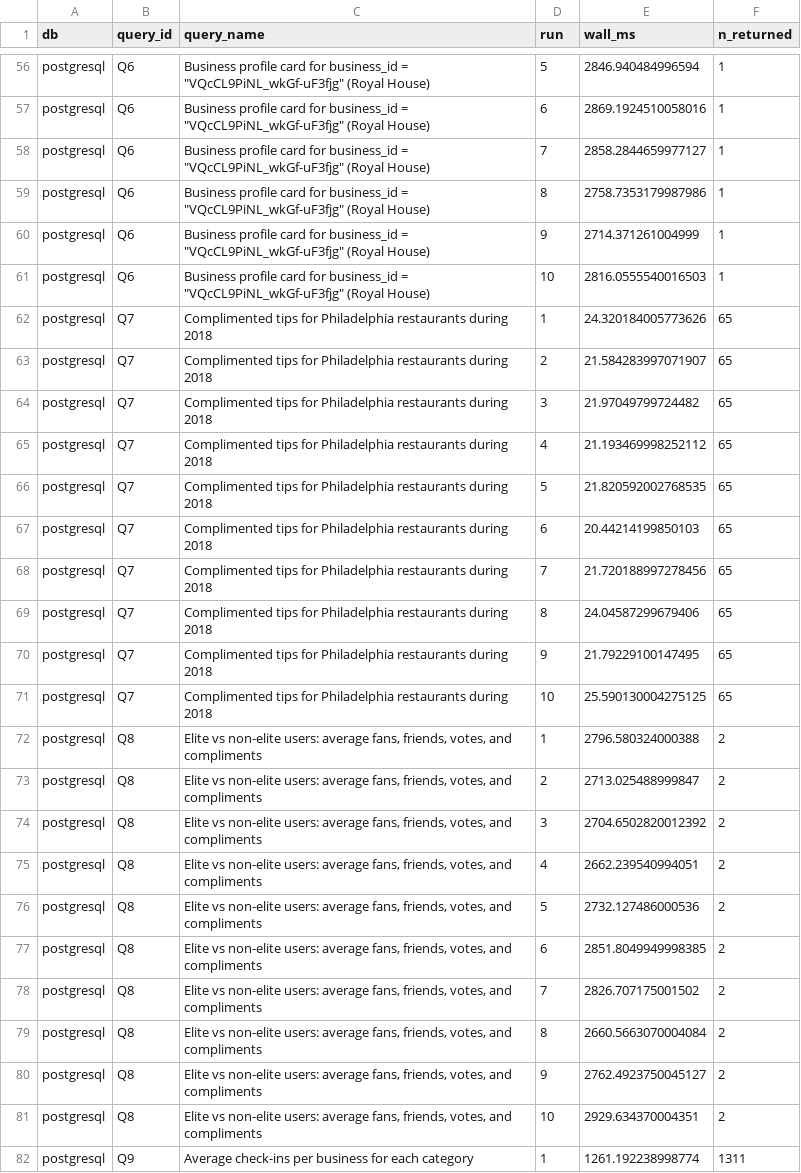
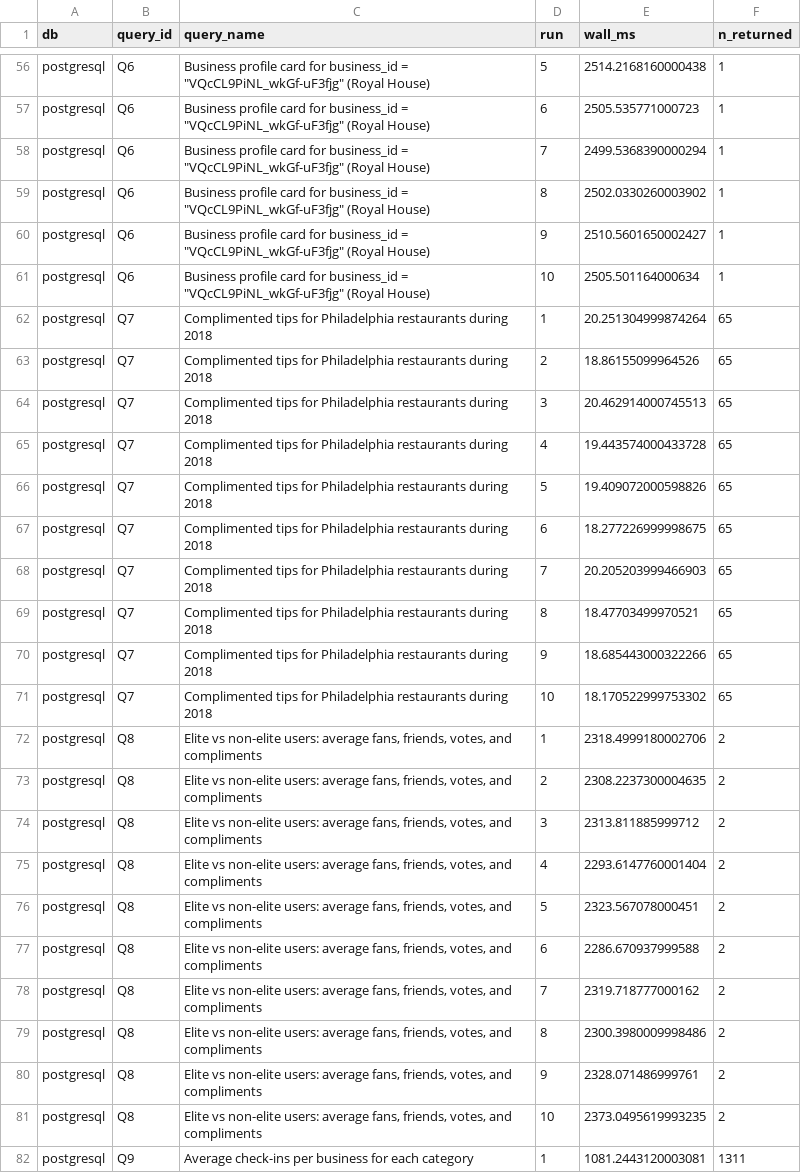
Before and after one commit to Hekaton003/NBP_Proekt, a CSV file: postgres/benchmarks/postgres_query_times.csv, drawn as a sheet; only a part is shown, gaps mark what is left out; the diff covers the shown part only; the diff names each change by its address in the sheet, - before the commit and + after, or states it on an @@ line.

```diff
--- a/postgres/benchmarks/postgres_query_times.csv
+++ b/postgres/benchmarks/postgres_query_times.csv
-E56 (wall_ms): 2846.940484996594
+E56 (wall_ms): 2514.2168160000438
-E57 (wall_ms): 2869.1924510058016
+E57 (wall_ms): 2505.535771000723
-E58 (wall_ms): 2858.2844659977127
+E58 (wall_ms): 2499.5368390000294
-E59 (wall_ms): 2758.7353179987986
+E59 (wall_ms): 2502.0330260003902
-E60 (wall_ms): 2714.371261004999
+E60 (wall_ms): 2510.5601650002427
-E61 (wall_ms): 2816.0555540016503
+E61 (wall_ms): 2505.501164000634
-E62 (wall_ms): 24.320184005773626
+E62 (wall_ms): 20.251304999874264
-E63 (wall_ms): 21.584283997071907
+E63 (wall_ms): 18.86155099964526
-E64 (wall_ms): 21.97049799724482
+E64 (wall_ms): 20.462914000745513
-E65 (wall_ms): 21.193469998252112
+E65 (wall_ms): 19.443574000433728
-E66 (wall_ms): 21.820592002768535
+E66 (wall_ms): 19.409072000598826
-E67 (wall_ms): 20.44214199850103
+E67 (wall_ms): 18.277226999998675
-E68 (wall_ms): 21.720188997278456
+E68 (wall_ms): 20.205203999466903
-E69 (wall_ms): 24.04587299679406
+E69 (wall_ms): 18.47703499970521
-E70 (wall_ms): 21.79229100147495
+E70 (wall_ms): 18.685443000322266
-E71 (wall_ms): 25.590130004275125
+E71 (wall_ms): 18.170522999753302
-E72 (wall_ms): 2796.580324000388
+E72 (wall_ms): 2318.4999180002706
-E73 (wall_ms): 2713.025488999847
+E73 (wall_ms): 2308.2237300004635
-E74 (wall_ms): 2704.6502820012392
+E74 (wall_ms): 2313.811885999712
-E75 (wall_ms): 2662.239540994051
+E75 (wall_ms): 2293.6147760001404
-E76 (wall_ms): 2732.127486000536
+E76 (wall_ms): 2323.567078000451
-E77 (wall_ms): 2851.8049949998385
+E77 (wall_ms): 2286.670937999588
-E78 (wall_ms): 2826.707175001502
+E78 (wall_ms): 2319.718777000162
-E79 (wall_ms): 2660.5663070004084
+E79 (wall_ms): 2300.3980009998486
-E80 (wall_ms): 2762.4923750045127
+E80 (wall_ms): 2328.071486999761
-E81 (wall_ms): 2929.634370004351
+E81 (wall_ms): 2373.0495619993235
-E82 (wall_ms): 1261.192238998774
+E82 (wall_ms): 1081.2443120003081
```
Also changed, not shown: 83 edited cells elsewhere in this file, mongo/benchmarks/mongo_query_times.csv, postgres/benchmarks/postgres_query_summary.csv, 7 other files.
